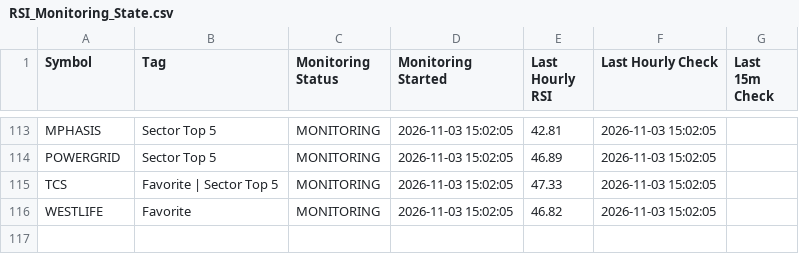
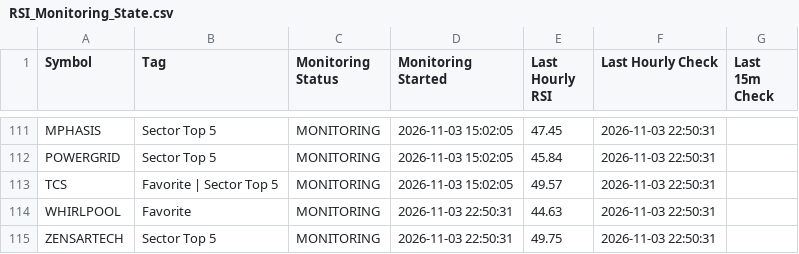
Before and after one commit to surajpjoshi/combined-stockstory, a CSV file: rsi/RSI_Monitoring_State.csv, drawn as a sheet; only a part is shown, gaps mark what is left out; addresses are those after the commit; the diff covers the shown part only; the diff names each change by its address in the sheet, - before the commit and + after, or states it on an @@ line.

```diff
--- a/rsi/RSI_Monitoring_State.csv
+++ b/rsi/RSI_Monitoring_State.csv
-E111 (Last Hourly RSI): 42.81
+E111 (Last Hourly RSI): 47.45
-F111:F114 (Last Hourly Check): 2026-11-03 15:02:05
+F111:F114 (Last Hourly Check): 2026-11-03 22:50:31
-E112 (Last Hourly RSI): 46.89
+E112 (Last Hourly RSI): 45.84
-E113 (Last Hourly RSI): 47.33
+E113 (Last Hourly RSI): 49.57
-A114 (Symbol): WESTLIFE
+A114 (Symbol): WHIRLPOOL
-D114 (Monitoring Started): 2026-11-03 15:02:05
+D114 (Monitoring Started): 2026-11-03 22:50:31
-E114 (Last Hourly RSI): 46.82
+E114 (Last Hourly RSI): 44.63
+row 115: ZENSARTECH | Sector Top 5 | MONITORING | 2026-11-03 22:50:31 | 49.75 | 2026-11-03 22:50:31
```
Also changed, not shown: 2 removed rows and 44 edited cells elsewhere in this file, rsi/My-Stocks.csv, rsi/latest_results.csv, 3 other files.
